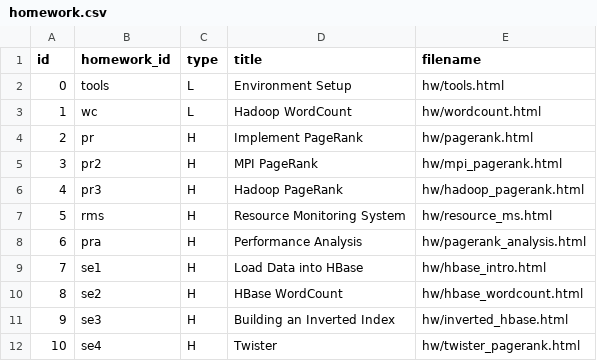
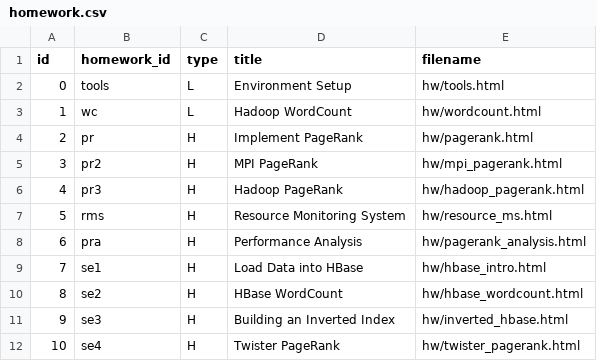
Before and after one commit to nishant07/course-builder, a CSV file: data/homework.csv, drawn as a sheet.

Commit message:
changing the name of a homework

```diff
--- a/data/homework.csv
+++ b/data/homework.csv
@@ -11,2 +11,2 @@ id,homework_id,type,title,filename
 9,se3,H,Building an Inverted Index,hw/inverted_hbase.html
-10,se4,H,Twister,hw/twister_pagerank.html
+10,se4,H,Twister PageRank,hw/twister_pagerank.html
```
